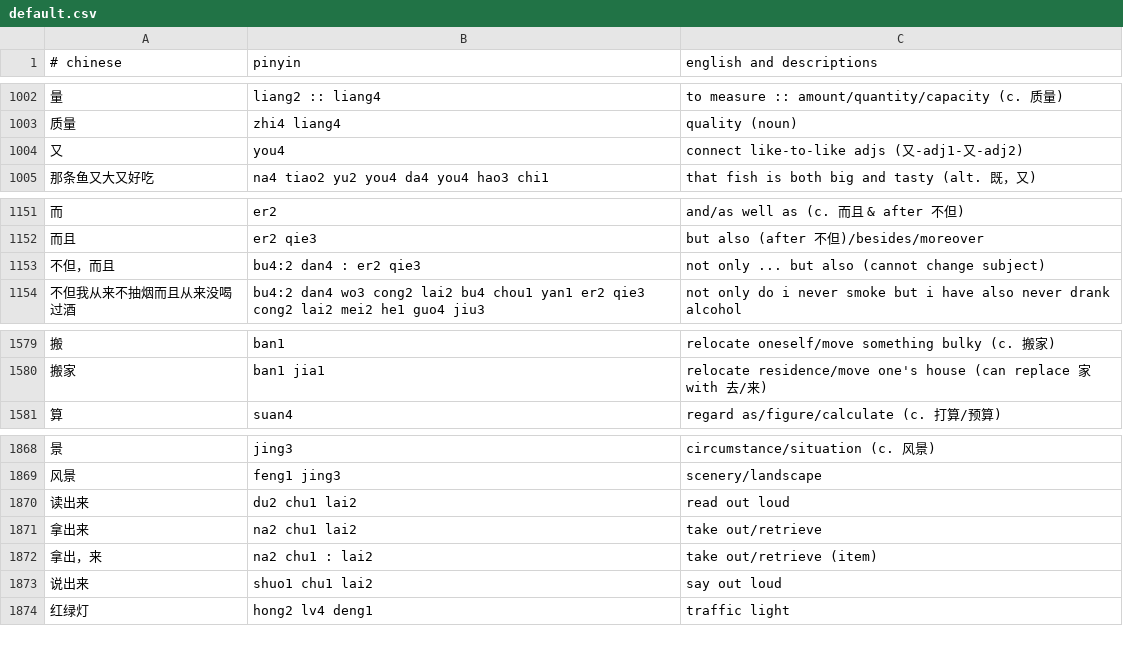
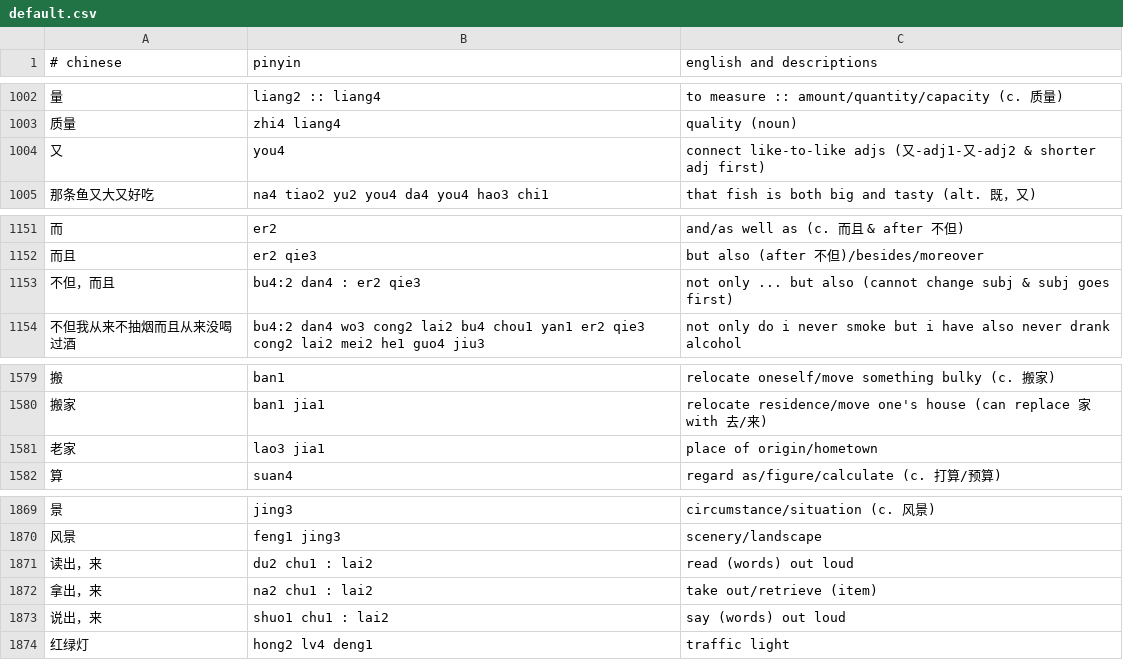
Before and after one commit to nickrusso42518/zhong, a CSV file: inputs/default.csv, drawn as a sheet; only a part is shown, gaps mark what is left out.

Commit message:
words [ci skip]

```diff
--- a/inputs/default.csv
+++ b/inputs/default.csv
@@ -1003,3 +1003,3 @@
 质量,zhi4 liang4,quality (noun)
-又,you4,connect like-to-like adjs (又-adj1-又-adj2)
+又,you4,connect like-to-like adjs (又-adj1-又-adj2 & shorter adj first)
 那条鱼又大又好吃,na4 tiao2 yu2 you4 da4 you4 hao3 chi1,that fish is both big and tasty (alt. 既，又)
@@ -1152,3 +1152,3 @@
 而且,er2 qie3,but also (after 不但)/besides/moreover
-不但，而且,bu4:2 dan4 : er2 qie3,not only ... but also (cannot change subject)
+不但，而且,bu4:2 dan4 : er2 qie3,not only ... but also (cannot change subj & subj goes first)
 不但我从来不抽烟而且从来没喝过酒,bu4:2 dan4 wo3 cong2 lai2 bu4 chou1 yan1 er2 qie3 cong2 lai2 mei2 he1 guo4 jiu3,not only do i never smoke but i have also never drank alcohol
@@ -1580,2 +1580,3 @@
 搬家,ban1 jia1,relocate residence/move one's house (can replace 家 with 去/来)
+老家,lao3 jia1,place of origin/hometown
 算,suan4,regard as/figure/calculate (c. 打算/预算)
@@ -1869,6 +1870,5 @@
 风景,feng1 jing3,scenery/landscape
-读出来,du2 chu1 lai2,read out loud
-拿出来,na2 chu1 lai2,take out/retrieve
+读出，来,du2 chu1 : lai2,read (words) out loud
 拿出，来,na2 chu1 : lai2,take out/retrieve (item)
-说出来,shuo1 chu1 lai2,say out loud
+说出，来,shuo1 chu1 : lai2,say (words) out loud
 红绿灯,hong2 lv4 deng1,traffic light
```
